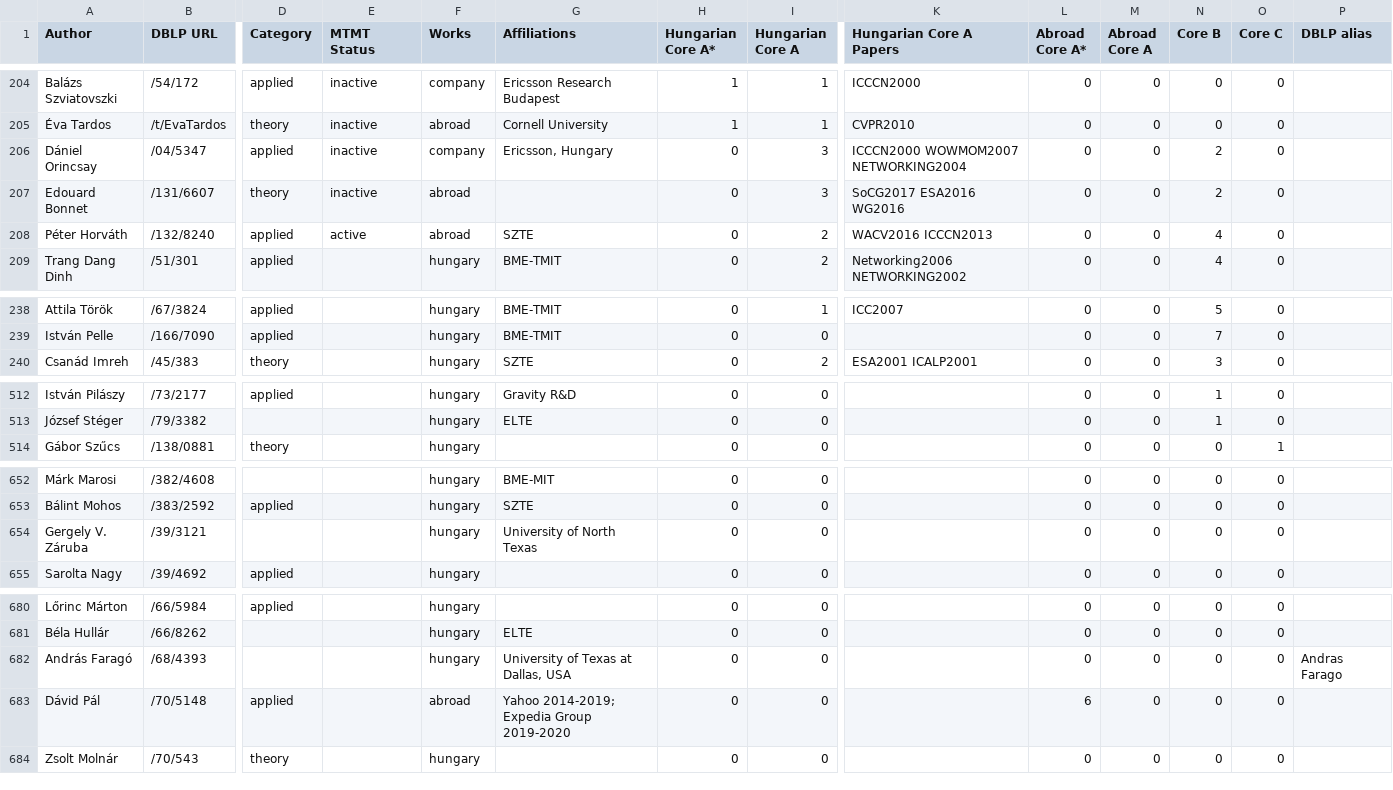
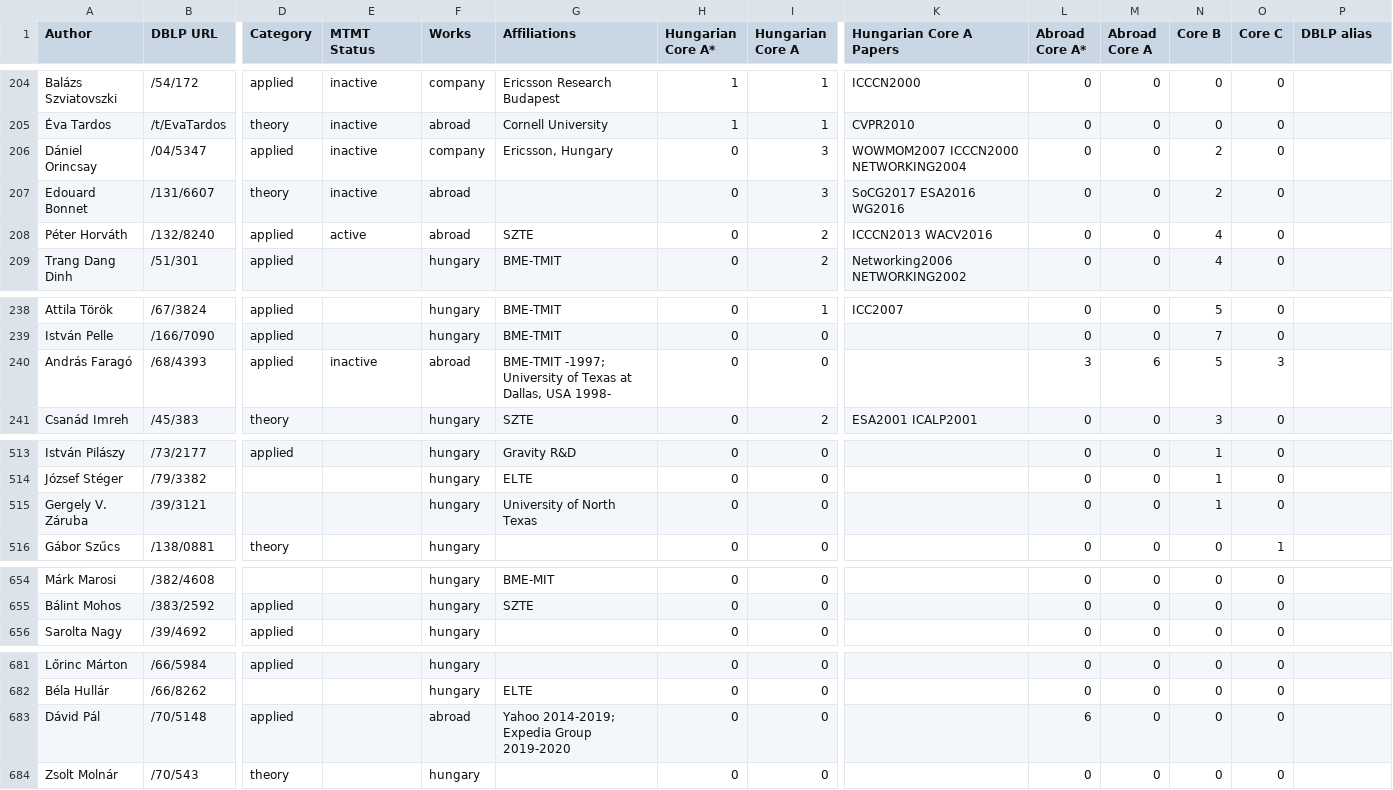
Before and after one commit to jtapolcai/corePaperList, a CSV file: authors_data.csv, drawn as a sheet; only a part is shown, gaps mark what is left out; removed rows and columns are numbered as before the commit, all else as after; rows hold the shown columns only; the diff covers the shown part only; the diff names each change by its address in the sheet, - before the commit and + after, or states it on an @@ line.

```diff
--- a/authors_data.csv
+++ b/authors_data.csv
-K206 (Hungarian Core A Papers): ICCCN2000 WOWMOM2007 NETWORKING2004
+K206 (Hungarian Core A Papers): WOWMOM2007 ICCCN2000 NETWORKING2004
-K208 (Hungarian Core A Papers): WACV2016 ICCCN2013
+K208 (Hungarian Core A Papers): ICCCN2013 WACV2016
+row 240: András Faragó | /68/4393 | applied | inactive | abroad | BME-TMIT -1997; University of Texas at Dallas, USA 1998- | 0 | 0 |  | 3 | 6 | 5 | 3
+row 515: Gergely V. Záruba | /39/3121 |  |  | hungary | University of North Texas | 0 | 0 |  | 0 | 0 | 1 | 0
-row 654: Gergely V. Záruba | /39/3121 |  |  | hungary | University of North Texas | 0 | 0 |  | 0 | 0 | 0 | 0
-row 682: András Faragó | /68/4393 |  |  | hungary | University of Texas at Dallas, USA | 0 | 0 |  | 0 | 0 | 0 | 0 | Andras Farago
```
Also changed, not shown: 7 edited cells elsewhere in this file, 3 other files.
